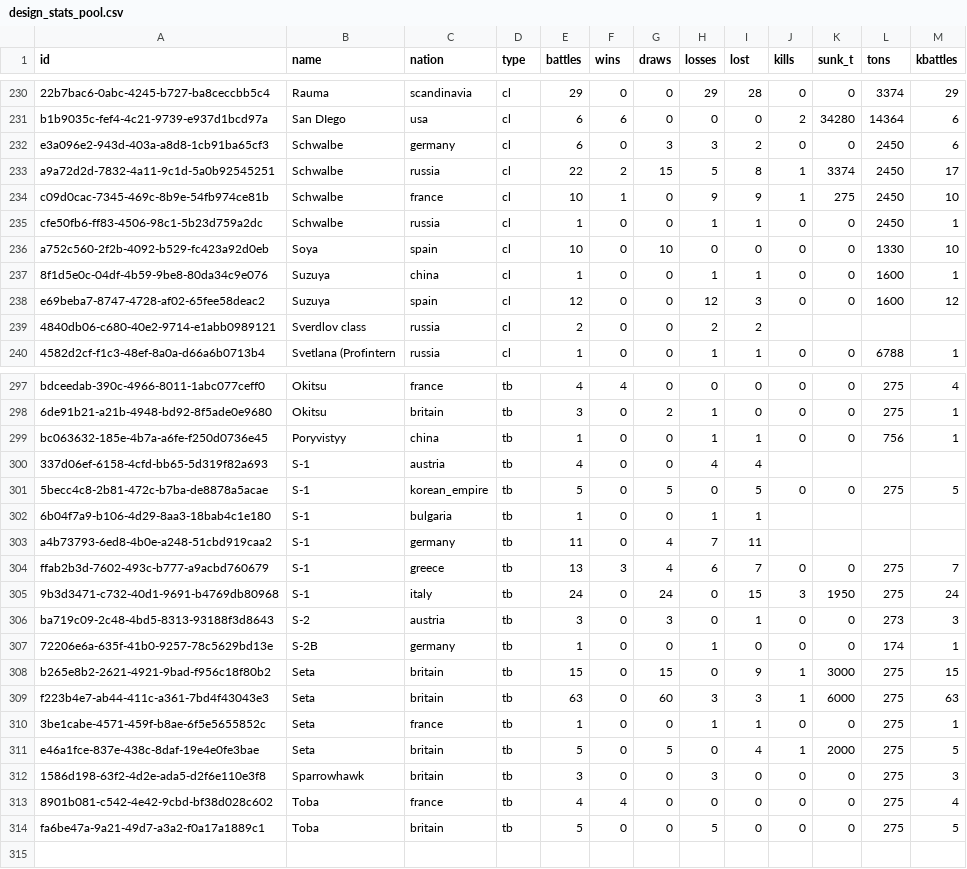
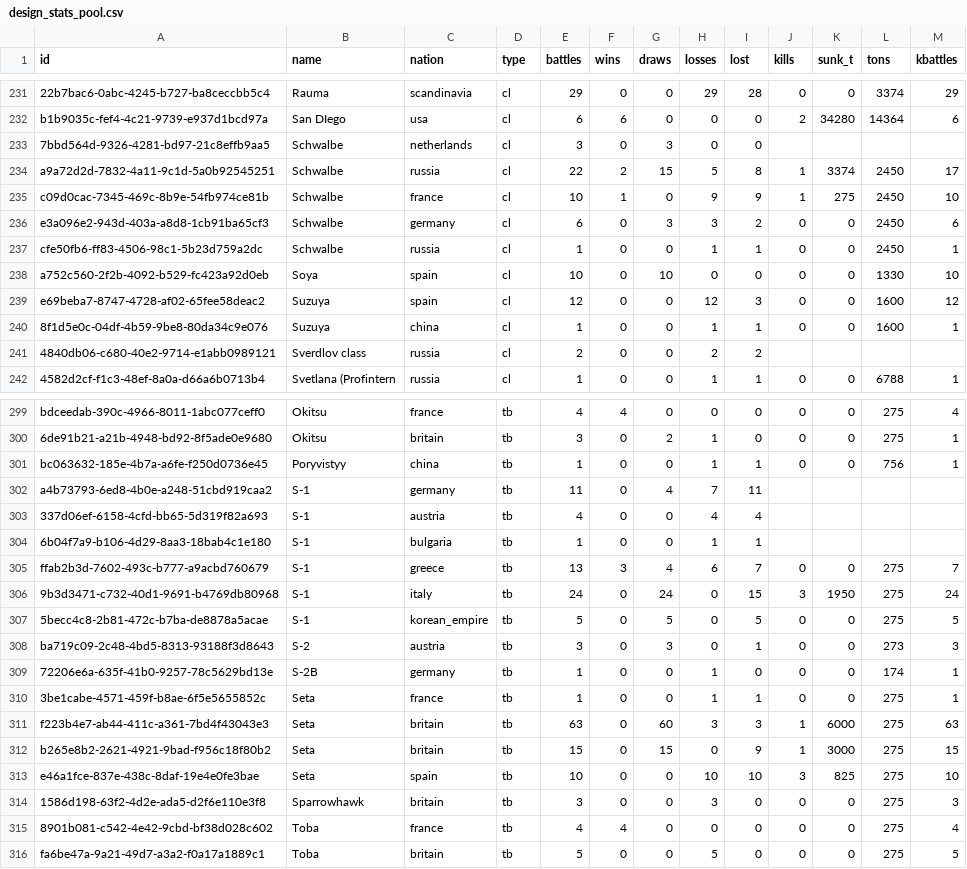
Before and after one commit to KlaudiuszLedwoch/Iron-Admiral, a CSV file: payload/Mods/IronAdmiralDesigns/design_stats_pool.csv, drawn as a sheet; only a part is shown, gaps mark what is left out; addresses are those after the commit; the diff covers the shown part only; the diff names each change by its address in the sheet, - before the commit and + after, or states it on an @@ line.

Commit message:
Data and installer from development 6c5f2ae1

```diff
--- a/payload/Mods/IronAdmiralDesigns/design_stats_pool.csv
+++ b/payload/Mods/IronAdmiralDesigns/design_stats_pool.csv
+row 233: 7bbd564d-9326-4281-bd97-21c8effb9aa5 | Schwalbe | netherlands | cl | 3 | 0 | 3 | 0 | 0
@@ row 232 moved to row 236: e3a096e2-943d-403a-a8d8-1cb91ba65cf3 @@
@@ row 238 moved to row 239: e69beba7-8747-4728-af02-65fee58deac2 @@
@@ row 303 moved to row 302: a4b73793-6ed8-4b0e-a248-51cbd919caa2 @@
@@ row 301 moved to row 307: 5becc4c8-2b81-472c-b7ba-de8878a5acae @@
@@ row 309 moved to row 311: f223b4e7-ab44-411c-a361-7bd4f43043e3 @@
-C313 (nation): britain
+C313 (nation): spain
-E313 (battles): 5
+E313 (battles): 10
-G313 (draws): 5
+G313 (draws): 0
-H313 (losses): 0
+H313 (losses): 10
-I313 (lost): 4
+I313 (lost): 10
-J313 (kills): 1
+J313 (kills): 3
-K313 (sunk_t): 2000
+K313 (sunk_t): 825
-M313 (kbattles): 5
+M313 (kbattles): 10
```
Also changed, not shown: 1 added row, 29 moved rows and 9 edited cells elsewhere in this file, 1 other file.
